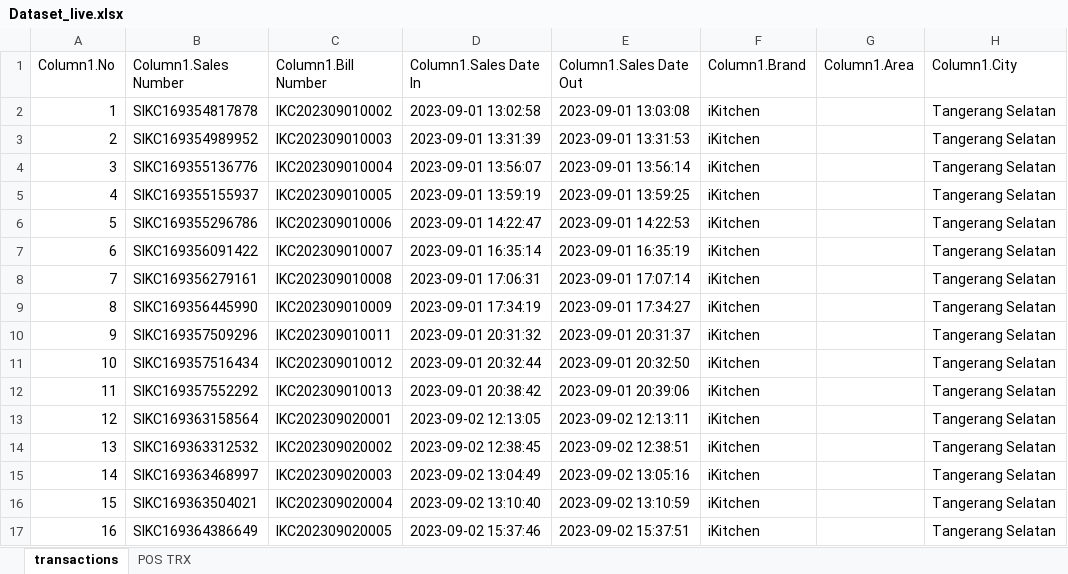
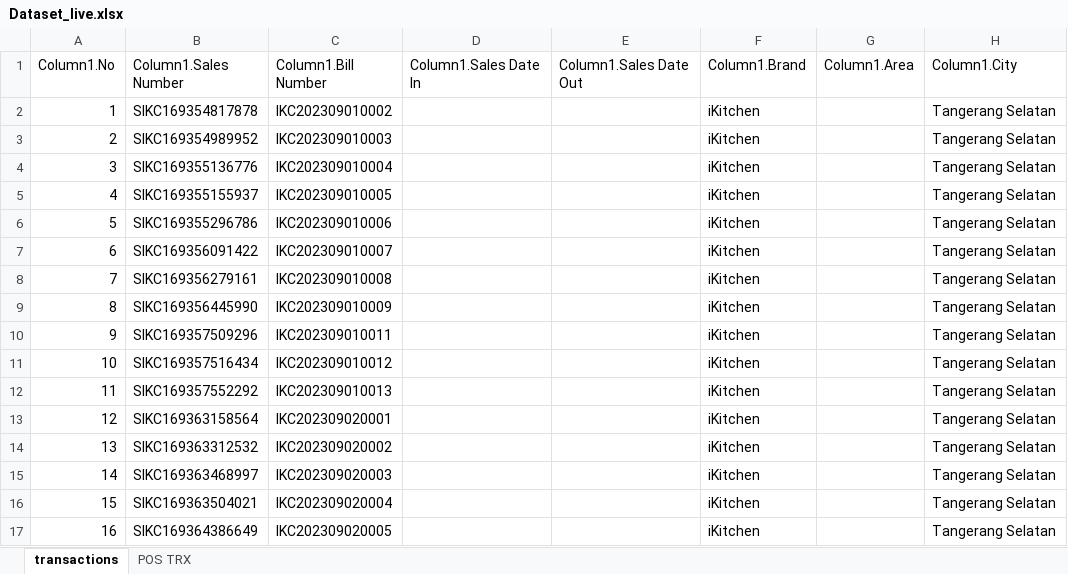
Before and after one commit to rafiimafif/automatecrm-cicd-pipeline, an Excel workbook: public/Dataset_live.xlsx, sheet transactions, drawn as a sheet; only a part is shown; values as stored, in another font and other column widths than the file's, no borders; table styles not drawn; the diff covers the shown part only; the diff names each change by its address in the sheet, - before the commit and + after, or states it on an @@ line.

Commit message:
feat: implement transaction management module with Google Sheets synchronization and data visualization

```diff
--- a/public/Dataset_live.xlsx (sheet transactions)
+++ b/public/Dataset_live.xlsx (sheet transactions)
-D2 (Column1.Sales Date In): 2023-09-01 13:02:58
+D2 (Column1.Sales Date In): (empty)
-E2 (Column1.Sales Date Out): 2023-09-01 13:03:08
+E2 (Column1.Sales Date Out): (empty)
-D3 (Column1.Sales Date In): 2023-09-01 13:31:39
+D3 (Column1.Sales Date In): (empty)
-E3 (Column1.Sales Date Out): 2023-09-01 13:31:53
+E3 (Column1.Sales Date Out): (empty)
-D4 (Column1.Sales Date In): 2023-09-01 13:56:07
+D4 (Column1.Sales Date In): (empty)
-E4 (Column1.Sales Date Out): 2023-09-01 13:56:14
+E4 (Column1.Sales Date Out): (empty)
-D5 (Column1.Sales Date In): 2023-09-01 13:59:19
+D5 (Column1.Sales Date In): (empty)
-E5 (Column1.Sales Date Out): 2023-09-01 13:59:25
+E5 (Column1.Sales Date Out): (empty)
-D6 (Column1.Sales Date In): 2023-09-01 14:22:47
+D6 (Column1.Sales Date In): (empty)
-E6 (Column1.Sales Date Out): 2023-09-01 14:22:53
+E6 (Column1.Sales Date Out): (empty)
-D7 (Column1.Sales Date In): 2023-09-01 16:35:14
+D7 (Column1.Sales Date In): (empty)
-E7 (Column1.Sales Date Out): 2023-09-01 16:35:19
+E7 (Column1.Sales Date Out): (empty)
-D8 (Column1.Sales Date In): 2023-09-01 17:06:31
+D8 (Column1.Sales Date In): (empty)
-E8 (Column1.Sales Date Out): 2023-09-01 17:07:14
+E8 (Column1.Sales Date Out): (empty)
-D9 (Column1.Sales Date In): 2023-09-01 17:34:19
+D9 (Column1.Sales Date In): (empty)
-E9 (Column1.Sales Date Out): 2023-09-01 17:34:27
+E9 (Column1.Sales Date Out): (empty)
-D10 (Column1.Sales Date In): 2023-09-01 20:31:32
+D10 (Column1.Sales Date In): (empty)
-E10 (Column1.Sales Date Out): 2023-09-01 20:31:37
+E10 (Column1.Sales Date Out): (empty)
-D11 (Column1.Sales Date In): 2023-09-01 20:32:44
+D11 (Column1.Sales Date In): (empty)
-E11 (Column1.Sales Date Out): 2023-09-01 20:32:50
+E11 (Column1.Sales Date Out): (empty)
-D12 (Column1.Sales Date In): 2023-09-01 20:38:42
+D12 (Column1.Sales Date In): (empty)
-E12 (Column1.Sales Date Out): 2023-09-01 20:39:06
+E12 (Column1.Sales Date Out): (empty)
-D13 (Column1.Sales Date In): 2023-09-02 12:13:05
+D13 (Column1.Sales Date In): (empty)
-E13 (Column1.Sales Date Out): 2023-09-02 12:13:11
+E13 (Column1.Sales Date Out): (empty)
-D14 (Column1.Sales Date In): 2023-09-02 12:38:45
+D14 (Column1.Sales Date In): (empty)
-E14 (Column1.Sales Date Out): 2023-09-02 12:38:51
+E14 (Column1.Sales Date Out): (empty)
-D15 (Column1.Sales Date In): 2023-09-02 13:04:49
+D15 (Column1.Sales Date In): (empty)
-E15 (Column1.Sales Date Out): 2023-09-02 13:05:16
+E15 (Column1.Sales Date Out): (empty)
-D16 (Column1.Sales Date In): 2023-09-02 13:10:40
+D16 (Column1.Sales Date In): (empty)
-E16 (Column1.Sales Date Out): 2023-09-02 13:10:59
+E16 (Column1.Sales Date Out): (empty)
-D17 (Column1.Sales Date In): 2023-09-02 15:37:46
+D17 (Column1.Sales Date In): (empty)
-E17 (Column1.Sales Date Out): 2023-09-02 15:37:51
+E17 (Column1.Sales Date Out): (empty)
```
Also changed, not shown: 1 added row, 1 removed row, 532 edited cells and row numbers in column A elsewhere in this sheet, 5 other files.
